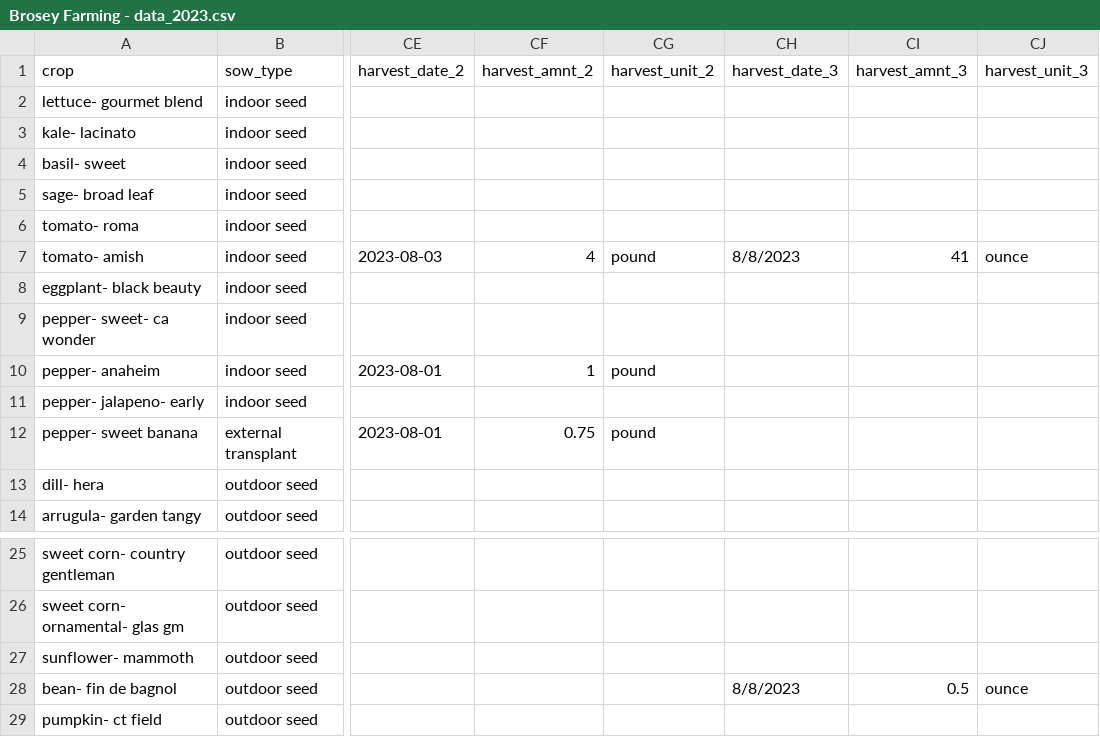
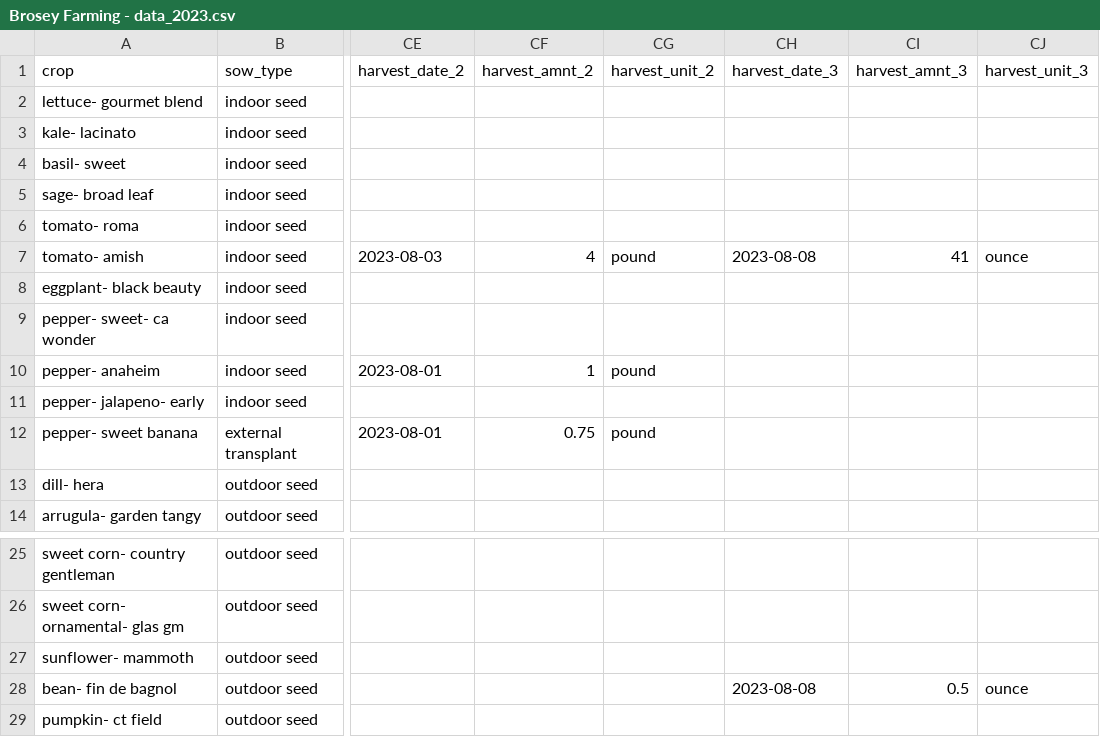
Before and after one commit to sbmorgan/The-Brosey-Farm, a CSV file: analytics/raw_data/Brosey Farming - data_2023.csv, drawn as a sheet; only a part is shown, gaps mark what is left out; the diff names each change by its address in the sheet, - before the commit and + after, or states it on an @@ line.

```diff
--- a/analytics/raw_data/Brosey Farming - data_2023.csv
+++ b/analytics/raw_data/Brosey Farming - data_2023.csv
-CH7 (harvest_date_3): 8/8/2023
+CH7 (harvest_date_3): 2023-08-08
-CH28 (harvest_date_3): 8/8/2023
+CH28 (harvest_date_3): 2023-08-08
```
Also changed, not shown: 12 other files.
